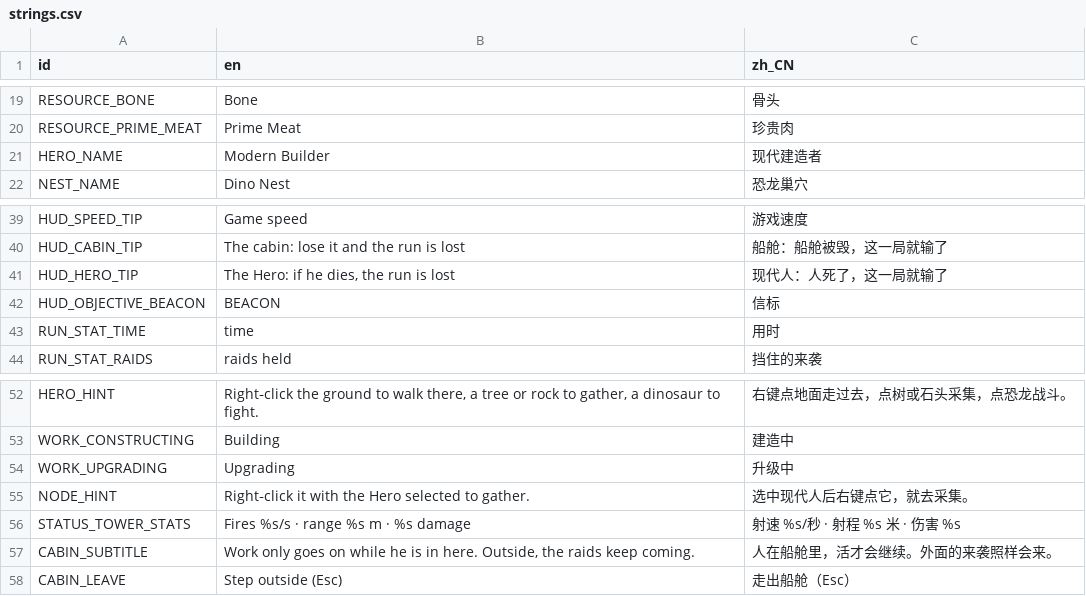
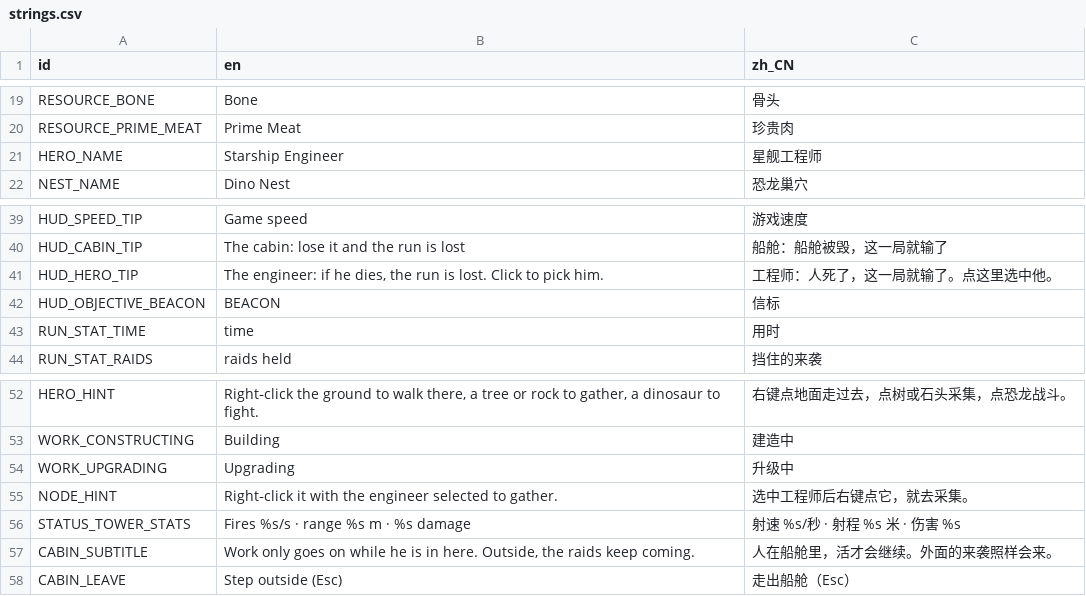
Before and after one commit to kcokz/dino-td, a CSV file: translations/strings.csv, drawn as a sheet; only a part is shown, gaps mark what is left out.

```diff
--- a/translations/strings.csv
+++ b/translations/strings.csv
@@ -20,3 +20,3 @@ RESOURCE_BONE,"Bone","骨头"
 RESOURCE_PRIME_MEAT,"Prime Meat","珍贵肉"
-HERO_NAME,"Modern Builder","现代建造者"
+HERO_NAME,"Starship Engineer","星舰工程师"
 NEST_NAME,"Dino Nest","恐龙巢穴"
@@ -40,3 +40,3 @@ HUD_SPEED_TIP,"Game speed","游戏速度"
 HUD_CABIN_TIP,"The cabin: lose it and the run is lost","船舱：船舱被毁，这一局就输了"
-HUD_HERO_TIP,"The Hero: if he dies, the run is lost","现代人：人死了，这一局就输了"
+HUD_HERO_TIP,"The engineer: if he dies, the run is lost. Click to pick him.","工程师：人死了，这一局就输了。点这里选中他。"
 HUD_OBJECTIVE_BEACON,"BEACON","信标"
@@ -54,3 +54,3 @@ WORK_CONSTRUCTING,"Building","建造中"
 WORK_UPGRADING,"Upgrading","升级中"
-NODE_HINT,"Right‐click it with the Hero selected to gather.","选中现代人后右键点它，就去采集。"
+NODE_HINT,"Right‐click it with the engineer selected to gather.","选中工程师后右键点它，就去采集。"
 STATUS_TOWER_STATS,"Fires %s/s · range %s m · %s damage","射速 %s/秒 · 射程 %s 米 · 伤害 %s"
```
Also changed, not shown: 51 other files.
